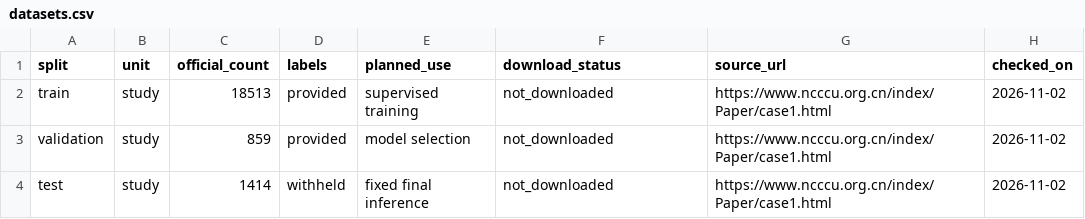
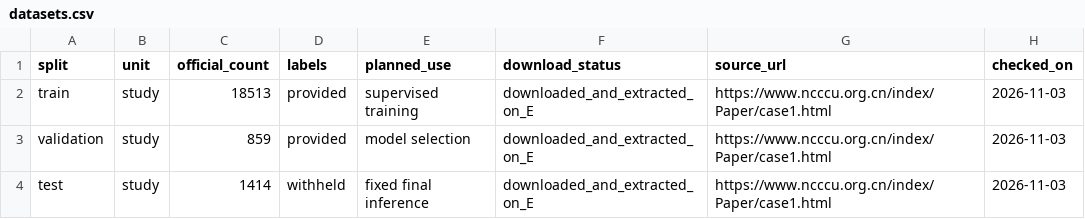
Before and after one commit to yuqirui618/computer-competence, a CSV file: 03_datasets/datasets.csv, drawn as a sheet.

Commit message:
docs: add official competition materials and dataset release manifest

```diff
--- a/03_datasets/datasets.csv
+++ b/03_datasets/datasets.csv
@@ -1,4 +1,4 @@
 split,unit,official_count,labels,planned_use,download_status,source_url,checked_on
-train,study,18513,provided,supervised training,not_downloaded,https://www.ncccu.org.cn/index/Paper/case1.html,2026-11-02
-validation,study,859,provided,model selection,not_downloaded,https://www.ncccu.org.cn/index/Paper/case1.html,2026-11-02
-test,study,1414,withheld,fixed final inference,not_downloaded,https://www.ncccu.org.cn/index/Paper/case1.html,2026-11-02
+train,study,18513,provided,supervised training,downloaded_and_extracted_on_E,https://www.ncccu.org.cn/index/Paper/case1.html,2026-11-03
+validation,study,859,provided,model selection,downloaded_and_extracted_on_E,https://www.ncccu.org.cn/index/Paper/case1.html,2026-11-03
+test,study,1414,withheld,fixed final inference,downloaded_and_extracted_on_E,https://www.ncccu.org.cn/index/Paper/case1.html,2026-11-03
```
Also changed, not shown: 15 other files.
